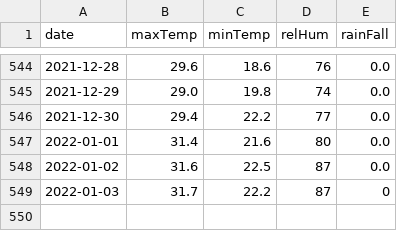
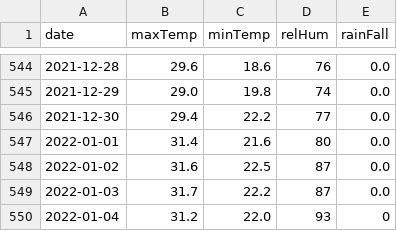
Before and after one commit to kaustuvchatterjee/weather, a CSV file: weatherdata.csv, drawn as a sheet; only a part is shown, gaps mark what is left out.

```diff
--- a/weatherdata.csv
+++ b/weatherdata.csv
@@ -548,2 +548,3 @@ date,maxTemp,minTemp,relHum,rainFall
 2022-01-02,31.6,22.5,87,0.0
-2022-01-03,31.7,22.2,87,0
+2022-01-03,31.7,22.2,87,0.0
+2022-01-04,31.2,22.0,93,0
```
